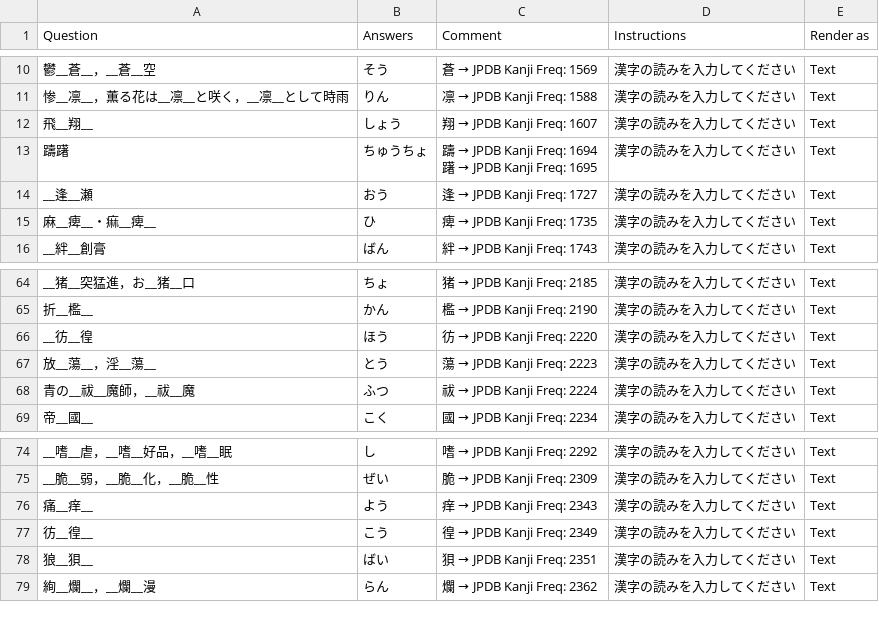
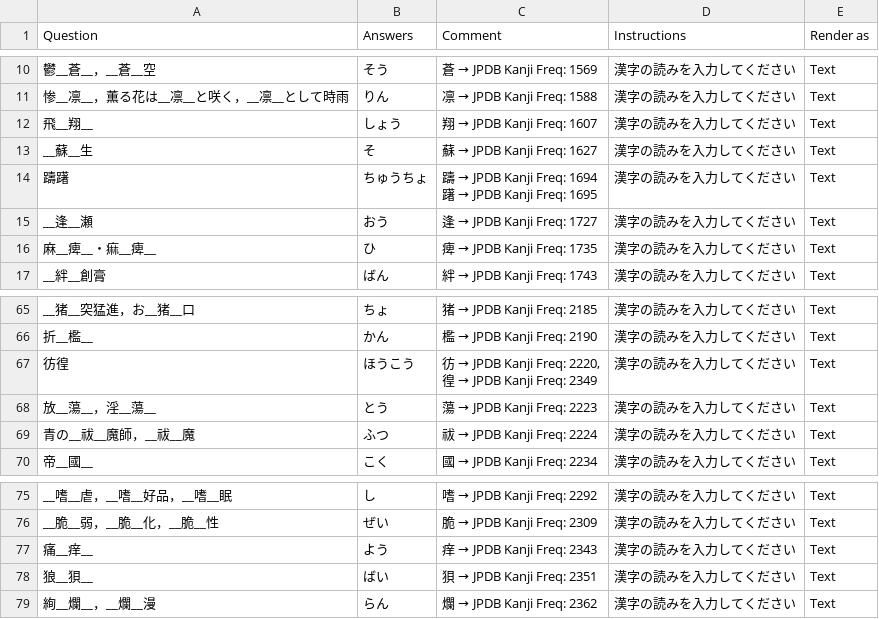
Before and after one commit to SalwynnJP/YomitanQuest, a CSV file: decks/表外その2.csv, drawn as a sheet; only a part is shown, gaps mark what is left out; removed rows and columns are numbered as before the commit, all else as after; ↵ is a line break in a cell; the diff names each change by its address in the sheet, - before the commit and + after, or states it on an @@ line.

Commit message:
Update entries in 表外その2.csv

```diff
--- a/decks/表外その2.csv
+++ b/decks/表外その2.csv
+row 13: __蘇__生 | そ | 蘇 → JPDB Kanji Freq: 1627 | 漢字の読みを入力してください | Text
-A67 (Question): __彷__徨
+A67 (Question): 彷徨
-B67 (Answers): ほう
+B67 (Answers): ほうこう
@@ C67 (Comment): 彷 → JPDB Kanji Freq: 2220 → 彷 → JPDB Kanji Freq: 2220, ↵ 徨 → JPDB Kanji Freq: 2349 @@
-row 77: 彷__徨__ | こう | 徨 → JPDB Kanji Freq: 2349 | 漢字の読みを入力してください | Text
```
